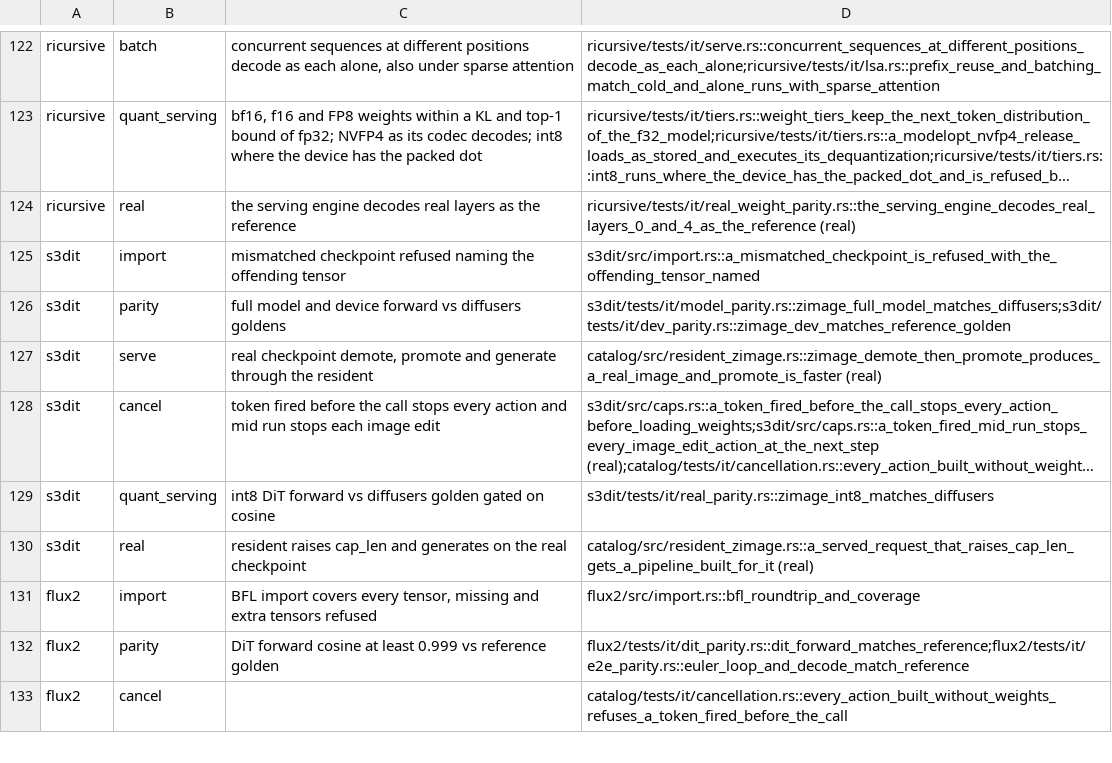
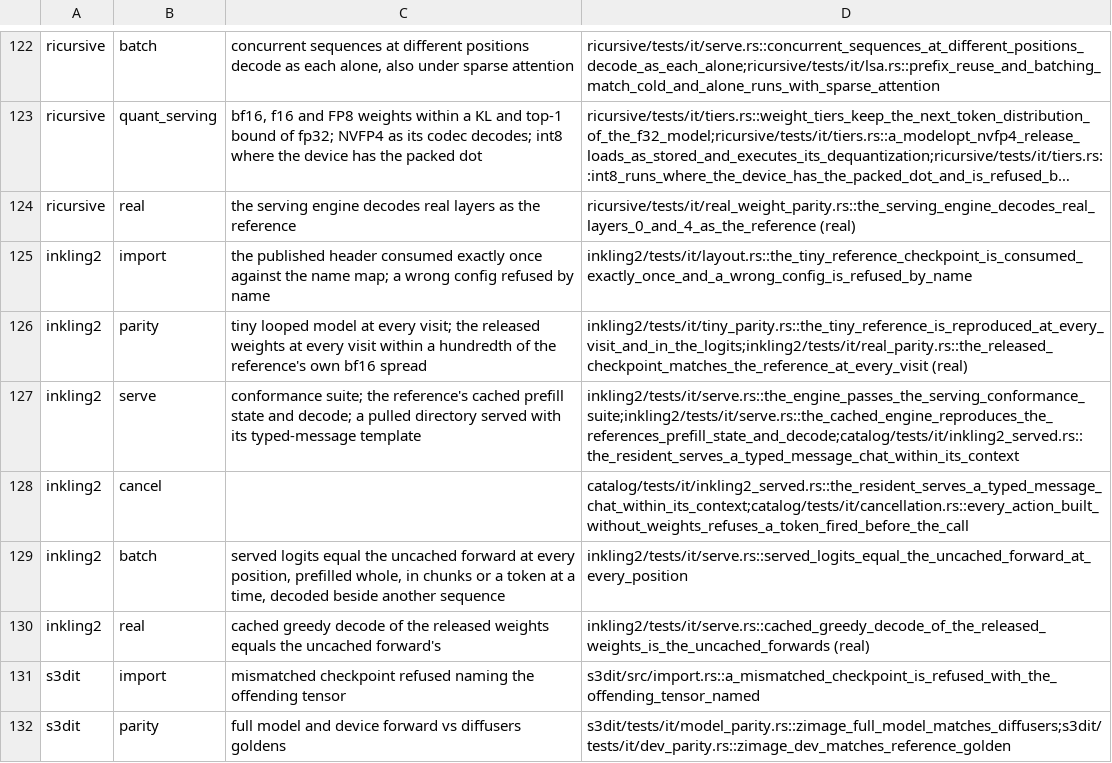
Before and after one commit to swedishembedded/brain, a TSV file: scripts/gates/training-capabilities.tsv, drawn as a sheet; only a part is shown, gaps mark what is left out; the shorter side is filled out with more unchanged rows; long unchanged cells end in …; the diff names each change by its address in the sheet, - before the commit and + after, or states it on an @@ line.

Commit message:
serving: serve Inkling 2 from its pulled directory
Serve Inkling 2 from its pulled directory - Inkling2Resident (weights + visit pool + step buffers estimate, the checkpoint's typed-message template with reasoning_effort, image input refused until its request path exists), the store family spec, the model-dir scan and the cli alias; served-contract test, serving certification rows, docs and a sample.

Areas: catalog, serving, cli.

```diff
--- a/scripts/gates/training-capabilities.tsv
+++ b/scripts/gates/training-capabilities.tsv
+row 125: inkling2 | import | the published header consumed exactly once against the name map; a wrong config refused by name | inkling2/tests/it/layout.rs::the_tiny_reference_checkpoint_is_consumed_exactly_once_and_a_wrong_config_is_refused_by_name
+row 126: inkling2 | parity | tiny looped model at every visit; the released weights at every visit within a hundredth of the reference's own bf16 spread | inkling2/tests/it/tiny_parity.rs::the_tiny_reference_is_reproduced_at_every_visit_and_in_the_logits;inkling2/tests/it/real_parity.rs::the_released_checkpoint_matches_the_reference_at_every_visit (real)
+row 127: inkling2 | serve | conformance suite; the reference's cached prefill state and decode; a pulled directory served with its typed-message template | inkling2/tests/it/serve.rs::the_engine_passes_the_serving_conformance_suite;inkling2/tests/it/serve.rs::the_cached_engine_reproduces_the_references_prefill_state_and_decode;catalog/tests/it/inkling2_served.rs::the_resident_serves_a_typed_message_chat_within_its_context
+row 128: inkling2 | cancel |  | catalog/tests/it/inkling2_served.rs::the_resident_serves_a_typed_message_chat_within_its_context;catalog/tests/it/cancellation.rs::every_action_built_without_weights_refuses_a_token_fired_before_the_call
+row 129: inkling2 | batch | served logits equal the uncached forward at every position, prefilled whole, in chunks or a token at a time, decoded beside another sequence | inkling2/tests/it/serve.rs::served_logits_equal_the_uncached_forward_at_every_position
+row 130: inkling2 | real | cached greedy decode of the released weights equals the uncached forward's | inkling2/tests/it/serve.rs::cached_greedy_decode_of_the_released_weights_is_the_uncached_forwards (real)
```
Also changed, not shown: 18 other files.
